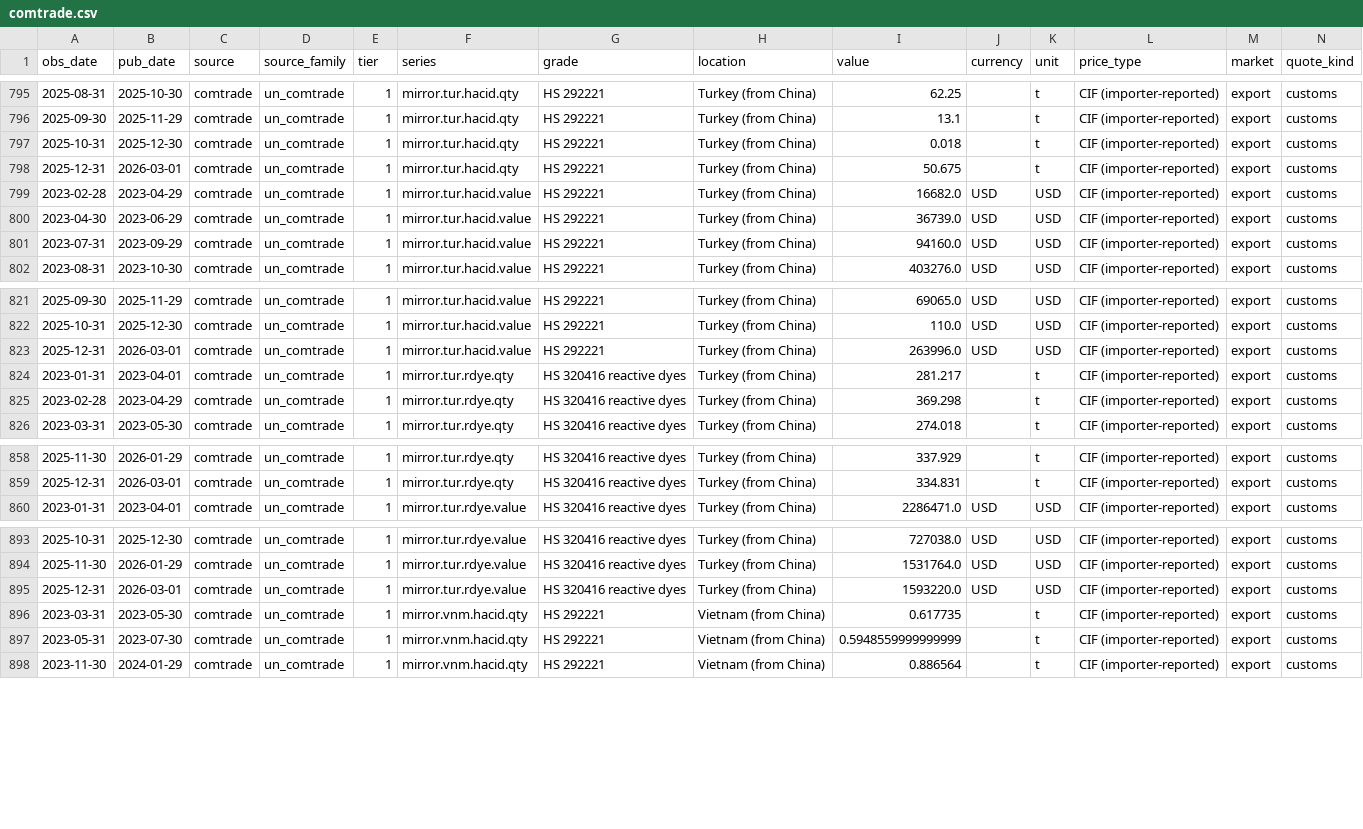
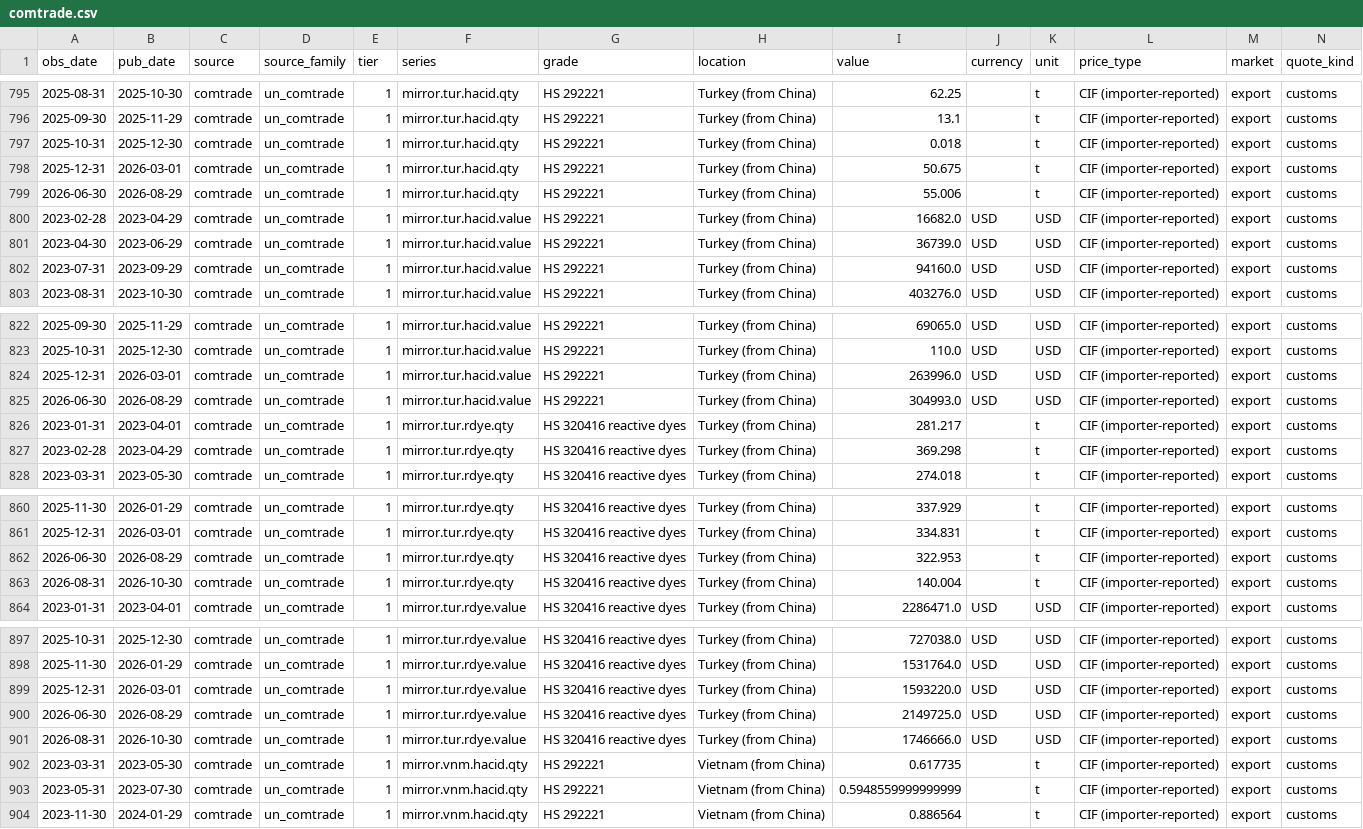
Before and after one commit to arhamsaraogi-star/chemical, a CSV file: data/observations/comtrade.csv, drawn as a sheet; only a part is shown, gaps mark what is left out; rows hold the shown columns only; the diff names each change by its address in the sheet, - before the commit and + after, or states it on an @@ line.

```diff
--- a/data/observations/comtrade.csv
+++ b/data/observations/comtrade.csv
+row 799: 2026-06-30 | 2026-08-29 | comtrade | un_comtrade | 1 | mirror.tur.hacid.qty | HS 292221 | Turkey (from China) | 55.006 |  | t | CIF (importer-reported) | export | customs
+row 825: 2026-06-30 | 2026-08-29 | comtrade | un_comtrade | 1 | mirror.tur.hacid.value | HS 292221 | Turkey (from China) | 304993.0 | USD | USD | CIF (importer-reported) | export | customs
+row 862: 2026-06-30 | 2026-08-29 | comtrade | un_comtrade | 1 | mirror.tur.rdye.qty | HS 320416 reactive dyes | Turkey (from China) | 322.953 |  | t | CIF (importer-reported) | export | customs
+row 863: 2026-08-31 | 2026-10-30 | comtrade | un_comtrade | 1 | mirror.tur.rdye.qty | HS 320416 reactive dyes | Turkey (from China) | 140.004 |  | t | CIF (importer-reported) | export | customs
+row 900: 2026-06-30 | 2026-08-29 | comtrade | un_comtrade | 1 | mirror.tur.rdye.value | HS 320416 reactive dyes | Turkey (from China) | 2149725.0 | USD | USD | CIF (importer-reported) | export | customs
+row 901: 2026-08-31 | 2026-10-30 | comtrade | un_comtrade | 1 | mirror.tur.rdye.value | HS 320416 reactive dyes | Turkey (from China) | 1746666.0 | USD | USD | CIF (importer-reported) | export | customs
```
Also changed, not shown: data/observations/baiinfo_public.csv, data/observations/ecb_fx.csv, 7 other files.
